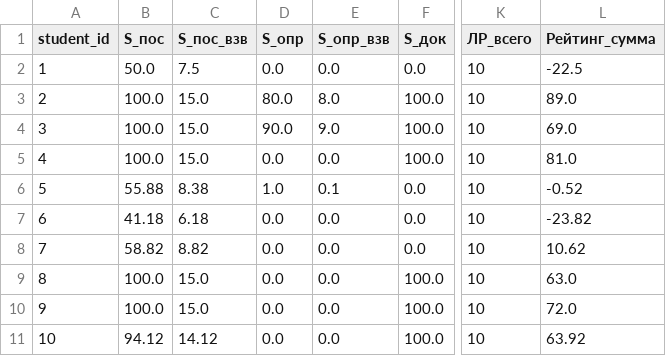
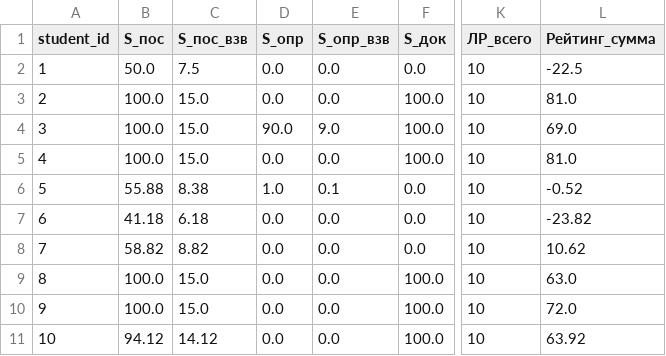
Before and after one commit to askras/dsa2025, a CSV file: brs/result_37.csv, drawn as a sheet; only a part is shown, gaps mark what is left out; the diff names each change by its address in the sheet, - before the commit and + after, or states it on an @@ line.

```diff
--- a/brs/result_37.csv
+++ b/brs/result_37.csv
-D3 (S_опр): 80.0
+D3 (S_опр): 0.0
-E3 (S_опр_взв): 8.0
+E3 (S_опр_взв): 0.0
-L3 (Рейтинг_сумма): 89.0
+L3 (Рейтинг_сумма): 81.0
```
Also changed, not shown: brs/result_38.csv, brs/students_37.csv, 1 other file.
